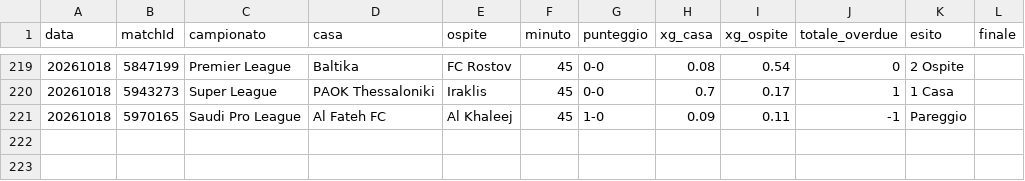
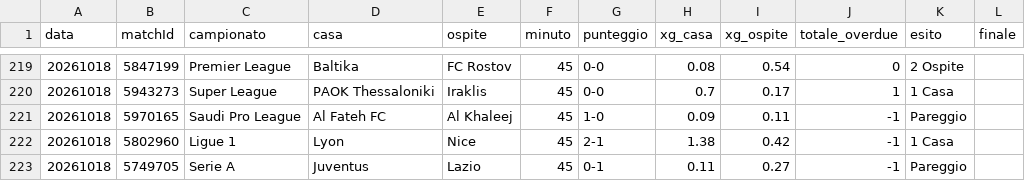
Before and after one commit to edbass1/xg-overdue-live, a CSV file: storico.csv, drawn as a sheet; only a part is shown, gaps mark what is left out.

```diff
--- a/storico.csv
+++ b/storico.csv
@@ -221 +221,3 @@ data;matchId;campionato;casa;ospite;minuto;punteggio;xg_casa;xg_ospite;totale_ov
 20261018;5970165;Saudi Pro League;Al Fateh FC;Al Khaleej;45;1-0;0.09;0.11;-1;Pareggio;
+20261018;5802960;Ligue 1;Lyon;Nice;45;2-1;1.38;0.42;-1;1 Casa;
+20261018;5749705;Serie A;Juventus;Lazio;45;0-1;0.11;0.27;-1;Pareggio;
```
Also changed, not shown: 2 other files.
